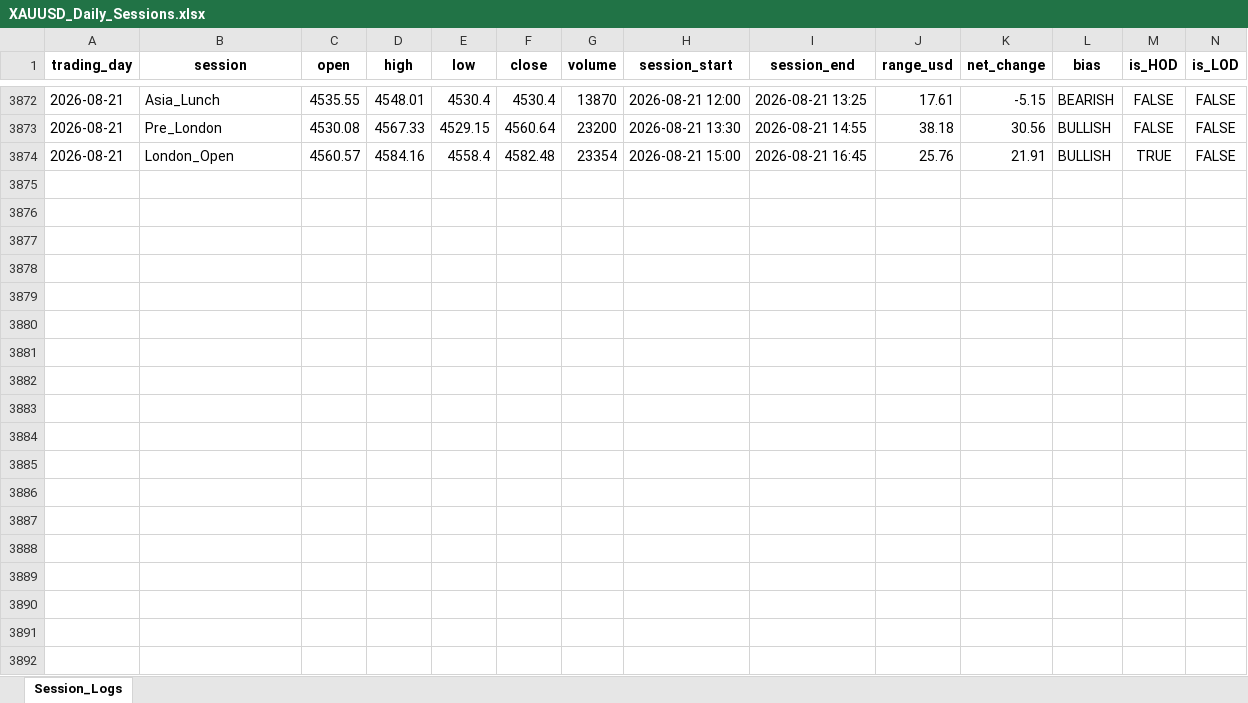
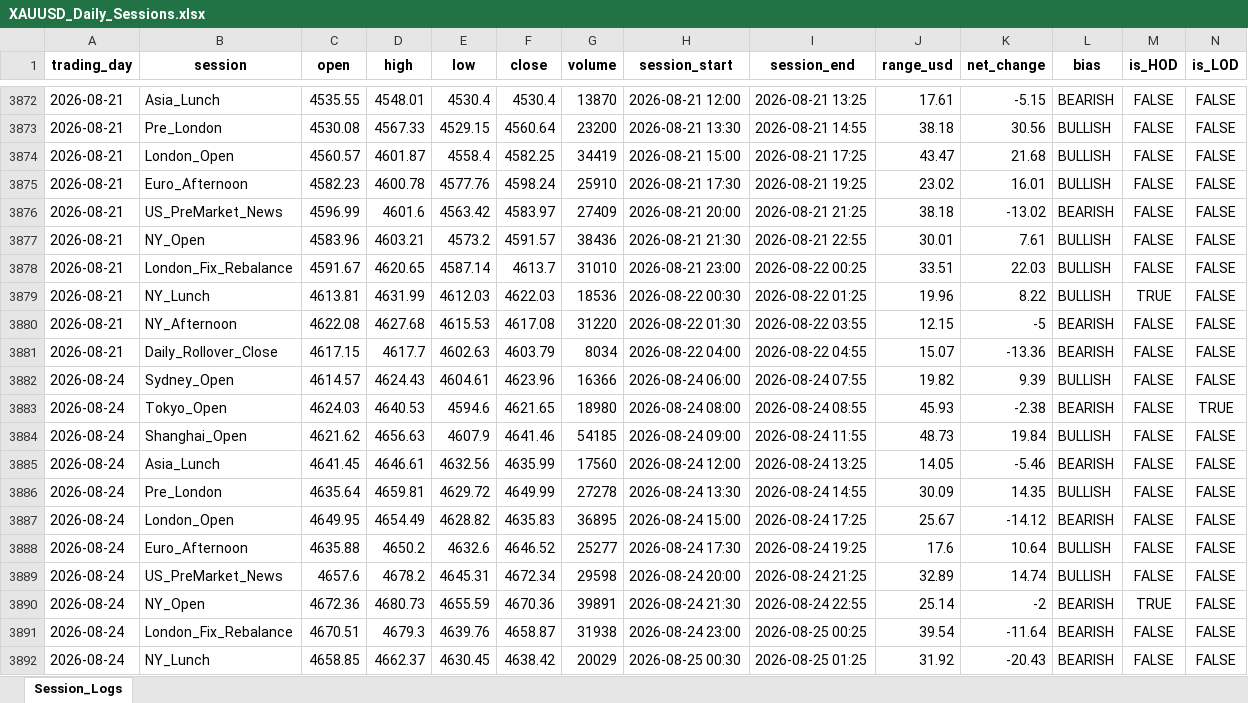
Before and after one commit to Jamesssurfer/XAUUSD-SessionTracker, an Excel workbook: XAUUSD_Daily_Sessions.xlsx, sheet Session_Logs, drawn as a sheet; only a part is shown, gaps mark what is left out; values as stored, in another font and other column widths than the file's, no borders; the diff covers the shown part only; the diff names each change by its address in the sheet, - before the commit and + after, or states it on an @@ line.

Commit message:
Automated daily session update: 2026-08-25 11:15

```diff
--- a/XAUUSD_Daily_Sessions.xlsx (sheet Session_Logs)
+++ b/XAUUSD_Daily_Sessions.xlsx (sheet Session_Logs)
-D3874 (high): 4584.16
+D3874 (high): 4601.87
-F3874 (close): 4582.48
+F3874 (close): 4582.25
-G3874 (volume): 23354
+G3874 (volume): 34419
-I3874 (session_end): 2026-08-21 16:45
+I3874 (session_end): 2026-08-21 17:25
-J3874 (range_usd): 25.76
+J3874 (range_usd): 43.47
-K3874 (net_change): 21.91
+K3874 (net_change): 21.68
-M3874 (is_HOD): TRUE
+M3874 (is_HOD): FALSE
+row 3875: 2026-08-21 | Euro_Afternoon | 4582.23 | 4600.78 | 4577.76 | 4598.24 | 25910 | 2026-08-21 17:30 | 2026-08-21 19:25 | 23.02 | 16.01 | BULLISH | FALSE | FALSE
+row 3876: 2026-08-21 | US_PreMarket_News | 4596.99 | 4601.6 | 4563.42 | 4583.97 | 27409 | 2026-08-21 20:00 | 2026-08-21 21:25 | 38.18 | -13.02 | BEARISH | FALSE | FALSE
+row 3877: 2026-08-21 | NY_Open | 4583.96 | 4603.21 | 4573.2 | 4591.57 | 38436 | 2026-08-21 21:30 | 2026-08-21 22:55 | 30.01 | 7.61 | BULLISH | FALSE | FALSE
+row 3878: 2026-08-21 | London_Fix_Rebalance | 4591.67 | 4620.65 | 4587.14 | 4613.7 | 31010 | 2026-08-21 23:00 | 2026-08-22 00:25 | 33.51 | 22.03 | BULLISH | FALSE | FALSE
+row 3879: 2026-08-21 | NY_Lunch | 4613.81 | 4631.99 | 4612.03 | 4622.03 | 18536 | 2026-08-22 00:30 | 2026-08-22 01:25 | 19.96 | 8.22 | BULLISH | TRUE | FALSE
+row 3880: 2026-08-21 | NY_Afternoon | 4622.08 | 4627.68 | 4615.53 | 4617.08 | 31220 | 2026-08-22 01:30 | 2026-08-22 03:55 | 12.15 | -5 | BEARISH | FALSE | FALSE
+row 3881: 2026-08-21 | Daily_Rollover_Close | 4617.15 | 4617.7 | 4602.63 | 4603.79 | 8034 | 2026-08-22 04:00 | 2026-08-22 04:55 | 15.07 | -13.36 | BEARISH | FALSE | FALSE
+row 3882: 2026-08-24 | Sydney_Open | 4614.57 | 4624.43 | 4604.61 | 4623.96 | 16366 | 2026-08-24 06:00 | 2026-08-24 07:55 | 19.82 | 9.39 | BULLISH | FALSE | FALSE
+row 3883: 2026-08-24 | Tokyo_Open | 4624.03 | 4640.53 | 4594.6 | 4621.65 | 18980 | 2026-08-24 08:00 | 2026-08-24 08:55 | 45.93 | -2.38 | BEARISH | FALSE | TRUE
+row 3884: 2026-08-24 | Shanghai_Open | 4621.62 | 4656.63 | 4607.9 | 4641.46 | 54185 | 2026-08-24 09:00 | 2026-08-24 11:55 | 48.73 | 19.84 | BULLISH | FALSE | FALSE
+row 3885: 2026-08-24 | Asia_Lunch | 4641.45 | 4646.61 | 4632.56 | 4635.99 | 17560 | 2026-08-24 12:00 | 2026-08-24 13:25 | 14.05 | -5.46 | BEARISH | FALSE | FALSE
+row 3886: 2026-08-24 | Pre_London | 4635.64 | 4659.81 | 4629.72 | 4649.99 | 27278 | 2026-08-24 13:30 | 2026-08-24 14:55 | 30.09 | 14.35 | BULLISH | FALSE | FALSE
+row 3887: 2026-08-24 | London_Open | 4649.95 | 4654.49 | 4628.82 | 4635.83 | 36895 | 2026-08-24 15:00 | 2026-08-24 17:25 | 25.67 | -14.12 | BEARISH | FALSE | FALSE
+row 3888: 2026-08-24 | Euro_Afternoon | 4635.88 | 4650.2 | 4632.6 | 4646.52 | 25277 | 2026-08-24 17:30 | 2026-08-24 19:25 | 17.6 | 10.64 | BULLISH | FALSE | FALSE
+row 3889: 2026-08-24 | US_PreMarket_News | 4657.6 | 4678.2 | 4645.31 | 4672.34 | 29598 | 2026-08-24 20:00 | 2026-08-24 21:25 | 32.89 | 14.74 | BULLISH | FALSE | FALSE
+row 3890: 2026-08-24 | NY_Open | 4672.36 | 4680.73 | 4655.59 | 4670.36 | 39891 | 2026-08-24 21:30 | 2026-08-24 22:55 | 25.14 | -2 | BEARISH | TRUE | FALSE
+row 3891: 2026-08-24 | London_Fix_Rebalance | 4670.51 | 4679.3 | 4639.76 | 4658.87 | 31938 | 2026-08-24 23:00 | 2026-08-25 00:25 | 39.54 | -11.64 | BEARISH | FALSE | FALSE
+row 3892: 2026-08-24 | NY_Lunch | 4658.85 | 4662.37 | 4630.45 | 4638.42 | 20029 | 2026-08-25 00:30 | 2026-08-25 01:25 | 31.92 | -20.43 | BEARISH | FALSE | FALSE
```
Also changed, not shown: 3 added rows, 1 removed row and 1 edited cell elsewhere in this sheet.
